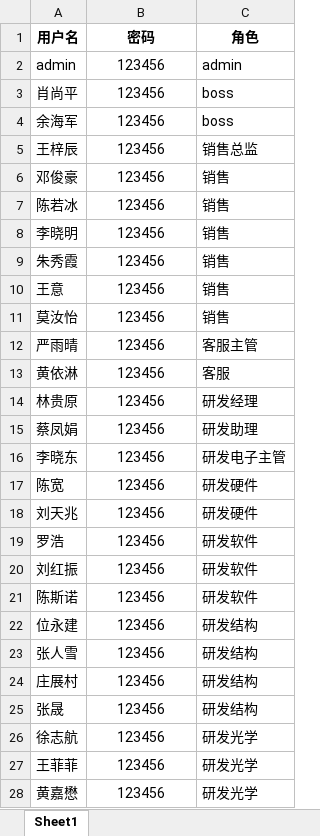
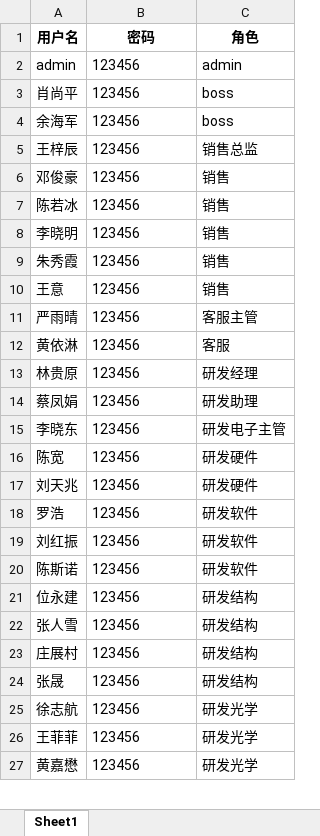
Before and after one commit to Op135/project_file_system, an Excel workbook: data/users.xlsx, sheet Sheet1, drawn as a sheet; only a part is shown; values as stored, in another font and other column widths than the file's, no borders; removed rows and columns are numbered as before the commit, all else as after; the diff covers the shown part only; the diff names each change by its address in the sheet, - before the commit and + after, or states it on an @@ line.

```diff
--- a/data/users.xlsx (sheet Sheet1)
+++ b/data/users.xlsx (sheet Sheet1)
-B2:B10 alignment: center
+B2:B10 alignment: left
-row 11: 莫汝怡 | 123456 | 销售
-B11:B27 alignment: center
+B11:B27 alignment: left
```
Also changed, not shown: cell formats elsewhere in this sheet, 4 other files.
